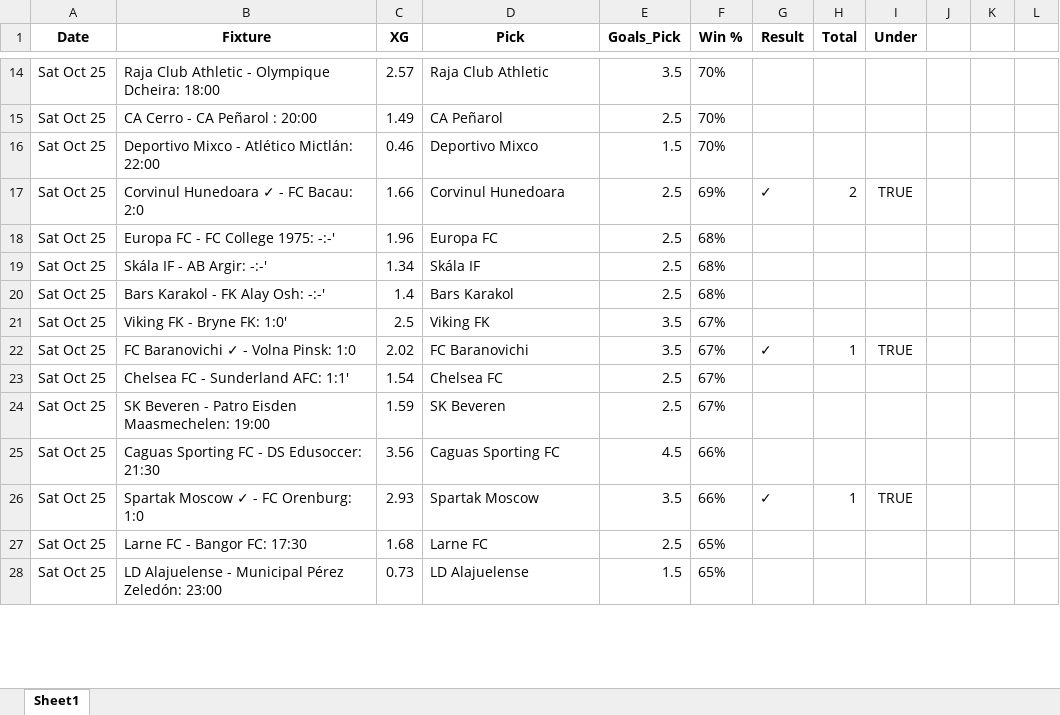
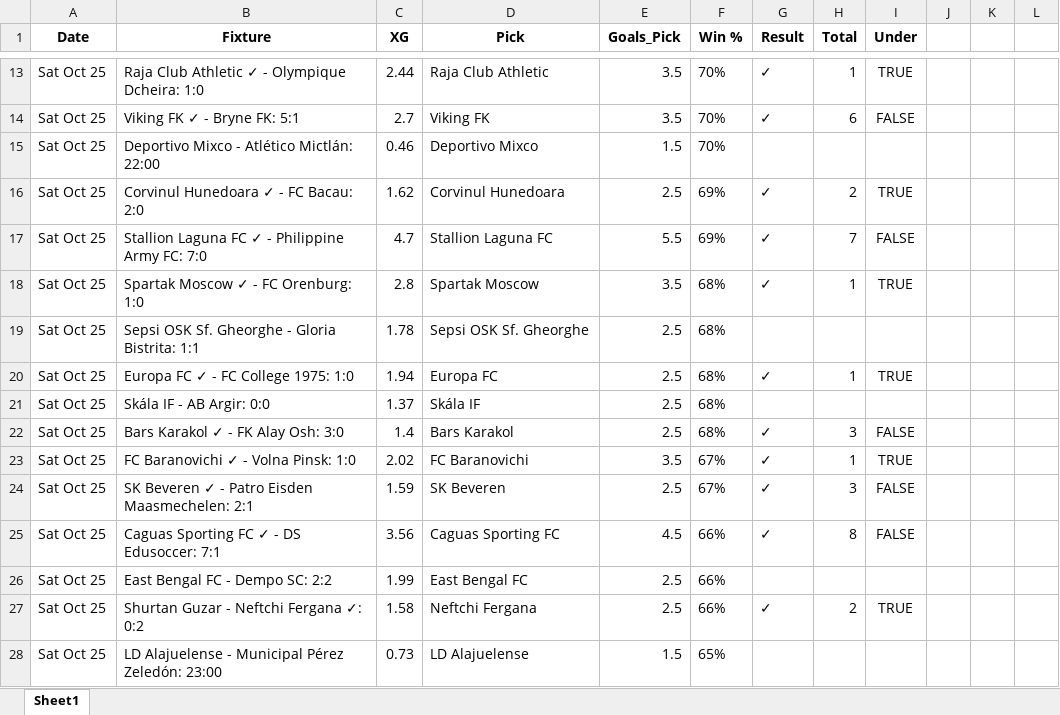
Before and after one commit to aidasez/aiaigam2, an Excel workbook: 2025/10/2025-10-25/25_fixtures.xlsx, sheet Sheet1, drawn as a sheet; only a part is shown, gaps mark what is left out; values as stored, in another font and other column widths than the file's, no borders; removed rows and columns are numbered as before the commit, all else as after; the diff covers the shown part only; the diff names each change by its address in the sheet, - before the commit and + after, or states it on an @@ line.

```diff
--- a/2025/10/2025-10-25/25_fixtures.xlsx (sheet Sheet1)
+++ b/2025/10/2025-10-25/25_fixtures.xlsx (sheet Sheet1)
-B13 (Fixture): Raja Club Athletic - Olympique Dcheira: 18:00
+B13 (Fixture): Raja Club Athletic ✓ - Olympique Dcheira: 1:0
-C13 (XG): 2.57
+C13 (XG): 2.44
-G13 (Result): (empty)
+G13 (Result): ✓
-H13 (Total): (empty)
+H13 (Total): 1
-I13 (Under): (empty)
+I13 (Under): TRUE
-row 15: Sat Oct 25 | CA Cerro - CA Peñarol : 20:00 | 1.49 | CA Peñarol | 2.5 | 70%
+row 14: Sat Oct 25 | Viking FK ✓ - Bryne FK: 5:1 | 2.7 | Viking FK | 3.5 | 70% | ✓ | 6 | FALSE
-C16 (XG): 1.66
+C16 (XG): 1.62
+row 17: Sat Oct 25 | Stallion Laguna FC ✓ - Philippine Army FC: 7:0 | 4.7 | Stallion Laguna FC | 5.5 | 69% | ✓ | 7 | FALSE
+row 18: Sat Oct 25 | Spartak Moscow ✓ - FC Orenburg: 1:0 | 2.8 | Spartak Moscow | 3.5 | 68% | ✓ | 1 | TRUE
-B19 (Fixture): Europa FC - FC College 1975: -:-'
+B19 (Fixture): Sepsi OSK Sf. Gheorghe - Gloria Bistrita: 1:1
-C19 (XG): 1.96
+C19 (XG): 1.78
-D19 (Pick): Europa FC
+D19 (Pick): Sepsi OSK Sf. Gheorghe
+row 20: Sat Oct 25 | Europa FC ✓ - FC College 1975: 1:0 | 1.94 | Europa FC | 2.5 | 68% | ✓ | 1 | TRUE
-B21 (Fixture): Skála IF - AB Argir: -:-'
+B21 (Fixture): Skála IF - AB Argir: 0:0
-C21 (XG): 1.34
+C21 (XG): 1.37
-B22 (Fixture): Bars Karakol - FK Alay Osh: -:-'
+B22 (Fixture): Bars Karakol ✓ - FK Alay Osh: 3:0
-G22 (Result): (empty)
+G22 (Result): ✓
-H22 (Total): (empty)
+H22 (Total): 3
-I22 (Under): (empty)
+I22 (Under): FALSE
-row 21: Sat Oct 25 | Viking FK - Bryne FK: 1:0' | 2.5 | Viking FK | 3.5 | 67%
-row 23: Sat Oct 25 | Chelsea FC - Sunderland AFC: 1:1' | 1.54 | Chelsea FC | 2.5 | 67%
-B24 (Fixture): SK Beveren - Patro Eisden Maasmechelen: 19:00
+B24 (Fixture): SK Beveren ✓ - Patro Eisden Maasmechelen: 2:1
-G24:G25 (Result): (empty)
+G24:G25 (Result): ✓
-H24 (Total): (empty)
+H24 (Total): 3
-I24:I25 (Under): (empty)
+I24:I25 (Under): FALSE
-B25 (Fixture): Caguas Sporting FC - DS Edusoccer: 21:30
+B25 (Fixture): Caguas Sporting FC ✓ - DS Edusoccer: 7:1
-H25 (Total): (empty)
+H25 (Total): 8
-row 26: Sat Oct 25 | Spartak Moscow ✓ - FC Orenburg: 1:0 | 2.93 | Spartak Moscow | 3.5 | 66% | ✓ | 1 | TRUE
-row 27: Sat Oct 25 | Larne FC - Bangor FC: 17:30 | 1.68 | Larne FC | 2.5 | 65%
+row 26: Sat Oct 25 | East Bengal FC - Dempo SC: 2:2 | 1.99 | East Bengal FC | 2.5 | 66%
+row 27: Sat Oct 25 | Shurtan Guzar - Neftchi Fergana ✓: 0:2 | 1.58 | Neftchi Fergana | 2.5 | 66% | ✓ | 2 | TRUE
```
Also changed, not shown: 25 added rows, 21 removed rows and 84 edited cells elsewhere in this sheet, 2025/10/2025-10-25/25_ai.full_fixtures.xlsx, 2025/10/2025-10-25/25_combined_confidence.xlsx, 7 other files.
